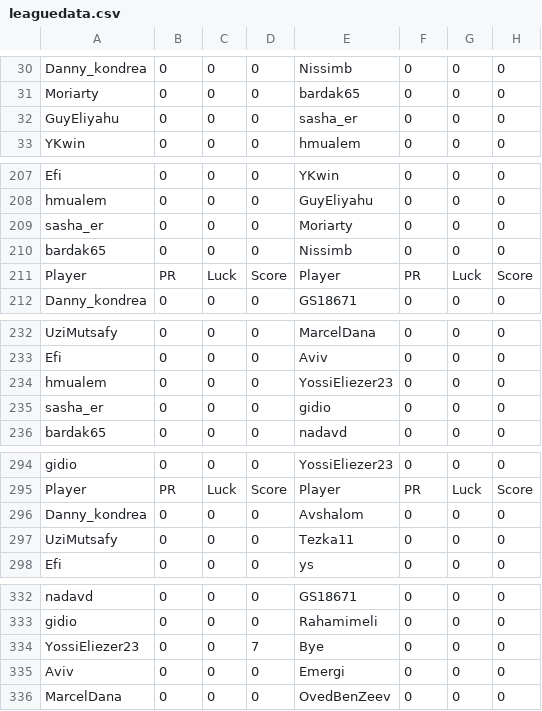
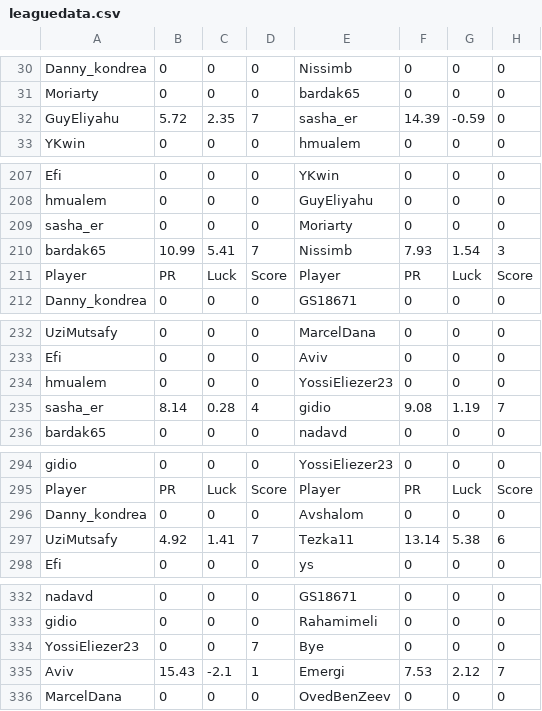
Before and after one commit to guyeli31/Shabi-Israel, a CSV file: leagues/Shabi Israel February 2026/leaguedata.csv, drawn as a sheet; only a part is shown, gaps mark what is left out; the diff covers the shown part only.

```diff
--- a/leagues/Shabi Israel February 2026/leaguedata.csv
+++ b/leagues/Shabi Israel February 2026/leaguedata.csv
@@ -31,3 +31,3 @@ Danny_kondrea,0,0,0,Nissimb,0,0,0
 Moriarty,0,0,0,bardak65,0,0,0
-GuyEliyahu,0,0,0,sasha_er,0,0,0
+GuyEliyahu,5.72,2.35,7,sasha_er,14.39,-0.59,0
 YKwin,0,0,0,hmualem,0,0,0
@@ -209,3 +209,3 @@ hmualem,0,0,0,GuyEliyahu,0,0,0
 sasha_er,0,0,0,Moriarty,0,0,0
-bardak65,0,0,0,Nissimb,0,0,0
+bardak65,10.99,5.41,7,Nissimb,7.93,1.54,3
 Player, PR, Luck, Score, Player, PR, Luck, Score
@@ -234,3 +234,3 @@ Efi,0,0,0,Aviv,0,0,0
 hmualem,0,0,0,YossiEliezer23,0,0,0
-sasha_er,0,0,0,gidio,0,0,0
+sasha_er,8.14,0.28,4,gidio,9.08,1.19,7
 bardak65,0,0,0,nadavd,0,0,0
@@ -296,3 +296,3 @@ Player, PR, Luck, Score, Player, PR, Luck, Score
 Danny_kondrea,0,0,0,Avshalom,0,0,0
-UziMutsafy,0,0,0,Tezka11,0,0,0
+UziMutsafy,4.92,1.41,7,Tezka11,13.14,5.38,6
 Efi,0,0,0,ys,0,0,0
@@ -334,3 +334,3 @@ gidio,0,0,0,Rahamimeli,0,0,0
 YossiEliezer23,0,0,7,Bye,0,0,0
-Aviv,0,0,0,Emergi,0,0,0
+Aviv,15.43,-2.1,1,Emergi,7.53,2.12,7
 MarcelDana,0,0,0,OvedBenZeev,0,0,0
```
Also changed, not shown: 7 added rows, 7 removed rows and 5 edited cells elsewhere in this file, 20 other files.
